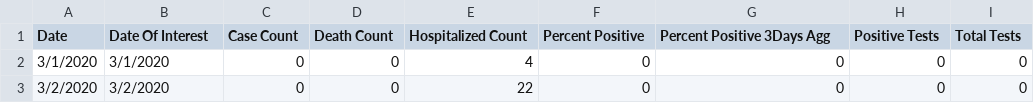
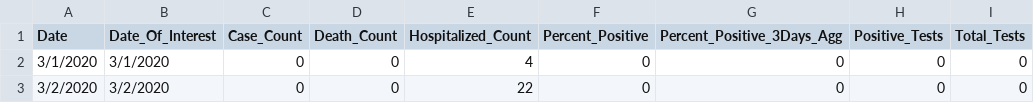
Before and after one commit to samuely4/samuely4.github.io, a CSV file: data/NYCData.csv, drawn as a sheet; only a part is shown.

Commit message:
fixing data
fixing column names

```diff
--- a/data/NYCData.csv
+++ b/data/NYCData.csv
@@ -1,2 +1,2 @@
-Date,Date Of Interest,Case Count,Death Count,Hospitalized Count,Percent Positive,Percent Positive 3Days Agg,Positive Tests,Total Tests
+Date,Date_Of_Interest,Case_Count,Death_Count,Hospitalized_Count,Percent_Positive,Percent_Positive_3Days_Agg,Positive_Tests,Total_Tests
 3/1/2020,3/1/2020,0,0,4,0,0,0,0
```
Also changed, not shown: 2 other files.
